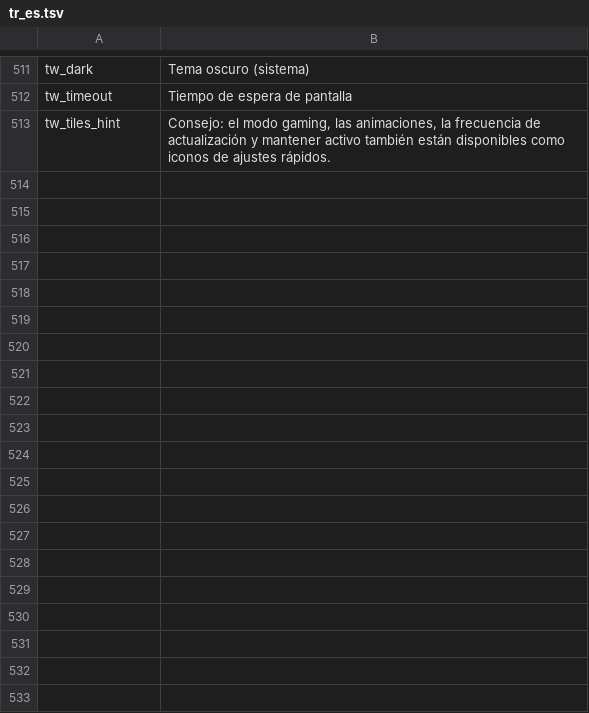
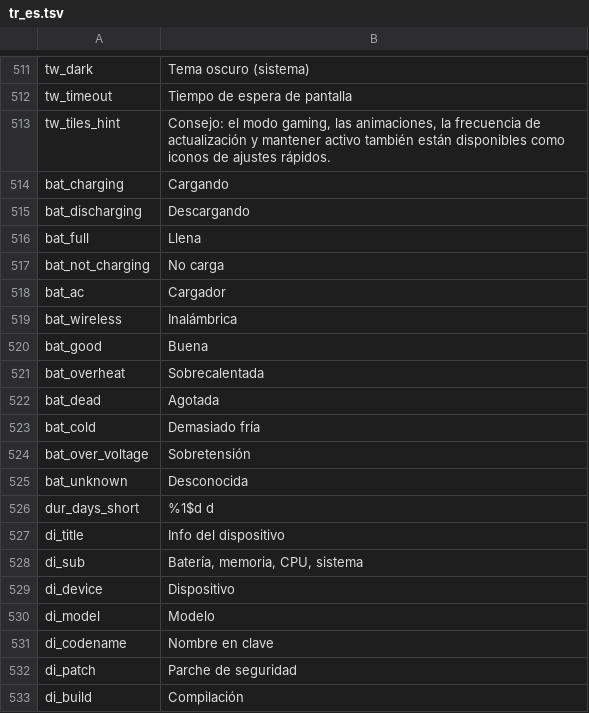
Before and after one commit to jackderganove-sudo/ShizuBox, a TSV file: tools/i18n/tr_es.tsv, drawn as a sheet; only a part is shown, gaps mark what is left out; the diff covers the shown part only; the diff names each change by its address in the sheet, - before the commit and + after, or states it on an @@ line.

```diff
--- a/tools/i18n/tr_es.tsv
+++ b/tools/i18n/tr_es.tsv
+row 514: bat_charging | Cargando
+row 515: bat_discharging | Descargando
+row 516: bat_full | Llena
+row 517: bat_not_charging | No carga
+row 518: bat_ac | Cargador
+row 519: bat_wireless | Inalámbrica
+row 520: bat_good | Buena
+row 521: bat_overheat | Sobrecalentada
+row 522: bat_dead | Agotada
+row 523: bat_cold | Demasiado fría
+row 524: bat_over_voltage | Sobretensión
+row 525: bat_unknown | Desconocida
+row 526: dur_days_short | %1$d d
+row 527: di_title | Info del dispositivo
+row 528: di_sub | Batería, memoria, CPU, sistema
+row 529: di_device | Dispositivo
+row 530: di_model | Modelo
+row 531: di_codename | Nombre en clave
+row 532: di_patch | Parche de seguridad
+row 533: di_build | Compilación
```
Also changed, not shown: 33 added rows elsewhere in this file, tools/i18n/tr_fr.tsv, tools/i18n/tr_tr.tsv, 18 other files.
